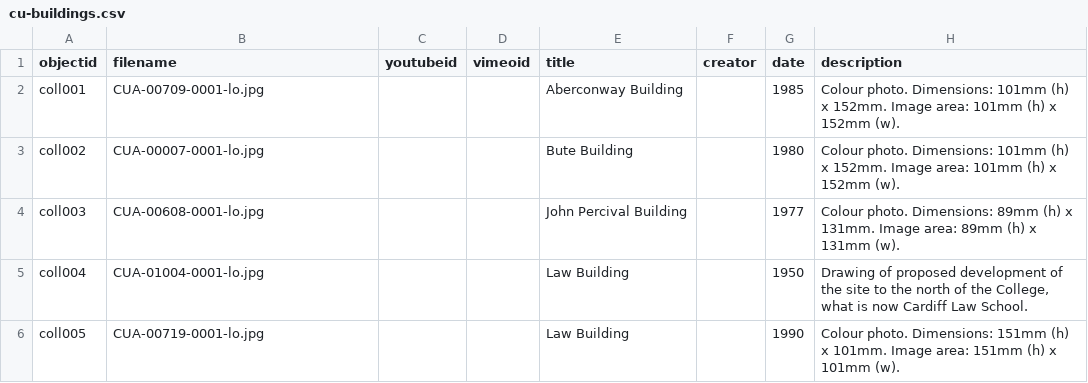
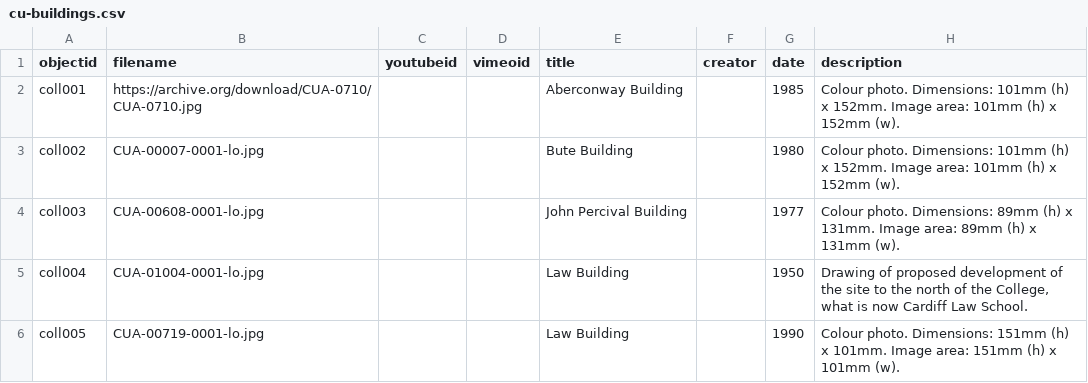
Before and after one commit to aeh0/cu-buildings, a CSV file: _data/cu-buildings.csv, drawn as a sheet; only a part is shown; the diff names each change by its address in the sheet, - before the commit and + after, or states it on an @@ line.

Commit message:
Update cu-buildings.csv
Change CUA-00709-0001-lo.jpg to https://archive.org/download/CUA-0710/CUA-0710.jpg

```diff
--- a/_data/cu-buildings.csv
+++ b/_data/cu-buildings.csv
-B2 (filename): CUA-00709-0001-lo.jpg
+B2 (filename): https://archive.org/download/CUA-0710/CUA-0710.jpg
```
